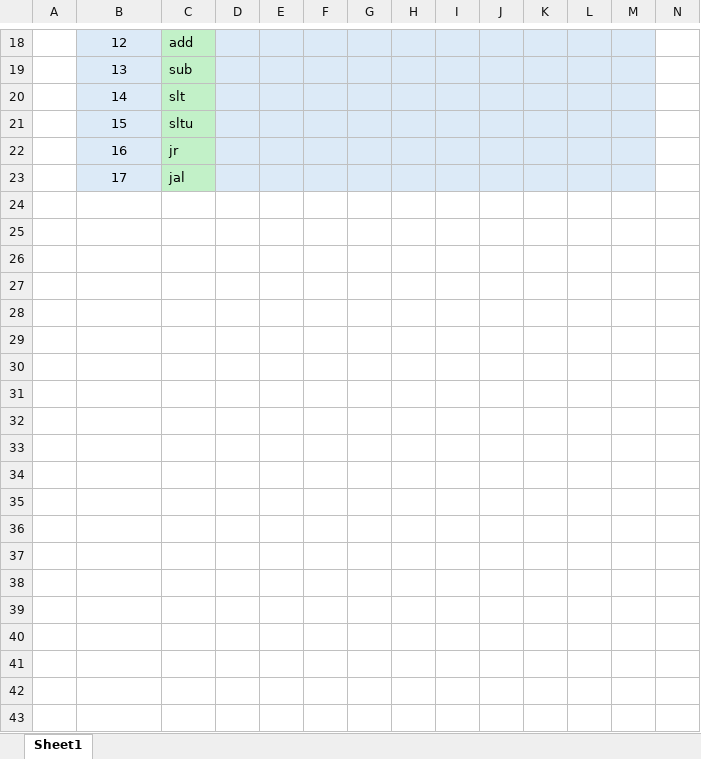
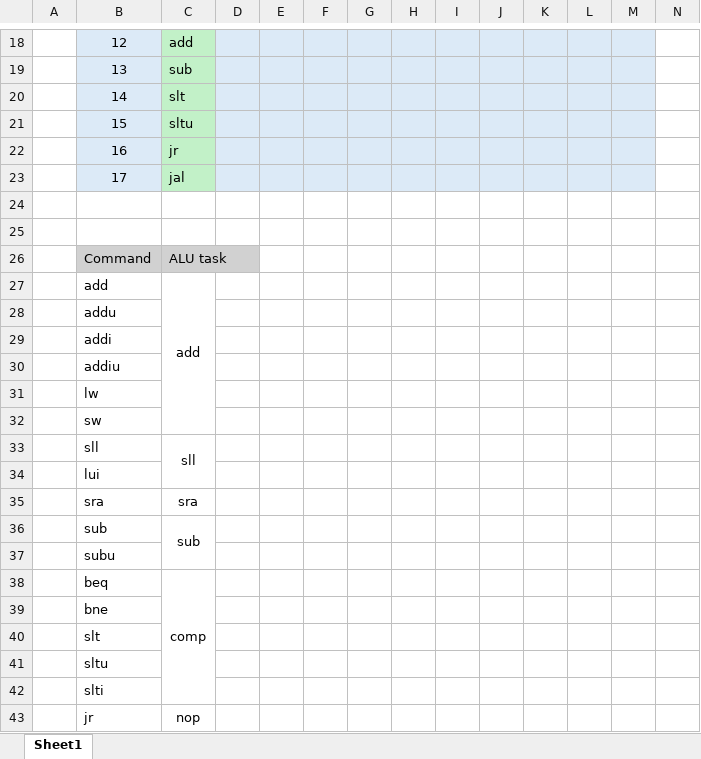
Before and after one commit to gathik-jindal/MIPS-Processor-Design, an Excel workbook: DataPath.xlsx, sheet Sheet1, drawn as a sheet; only a part is shown, gaps mark what is left out; values as stored, in another font and other column widths than the file's, no borders; rows hold the shown columns only; the diff covers the shown part only; the diff names each change by its address in the sheet, - before the commit and + after, or states it on an @@ line.

Commit message:
Add files via upload

```diff
--- a/DataPath.xlsx (sheet Sheet1)
+++ b/DataPath.xlsx (sheet Sheet1)
+row 24: (empty)
+row 25: (empty)
+row 26:  | Command | ALU task
+row 27:  | add | add
+row 28:  | addu
+row 29:  | addi
+row 30:  | addiu
+row 31:  | lw
+row 32:  | sw
+row 33:  | sll | sll
+row 34:  | lui
+row 35:  | sra | sra
+row 36:  | sub | sub
+row 37:  | subu
+row 38:  | beq | comp
+row 39:  | bne
+row 40:  | slt
+row 41:  | sltu
+row 42:  | slti
+row 43:  | jr | nop
```
Also changed, not shown: 10 added rows elsewhere in this sheet.
